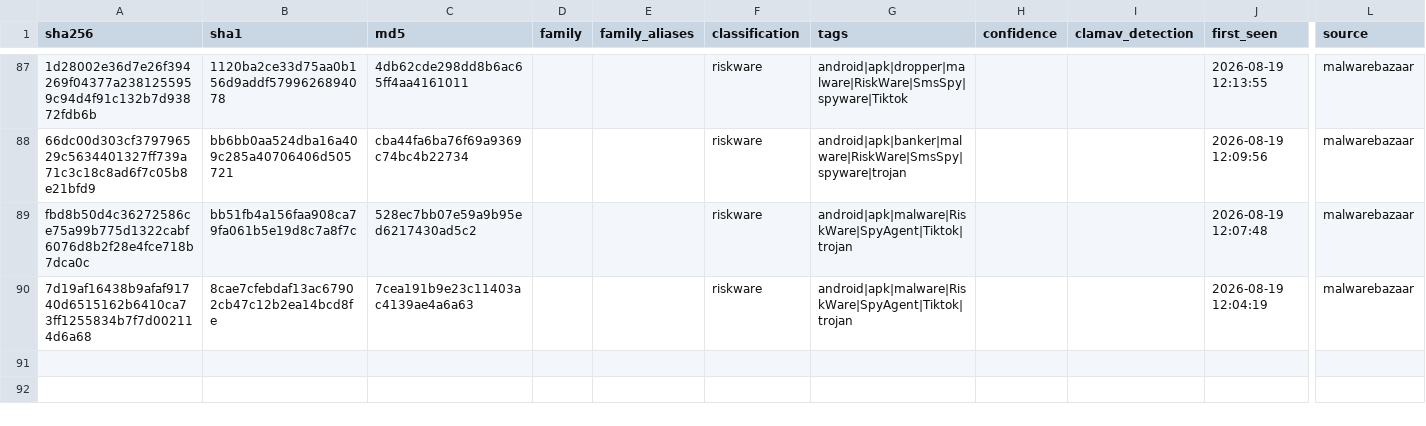
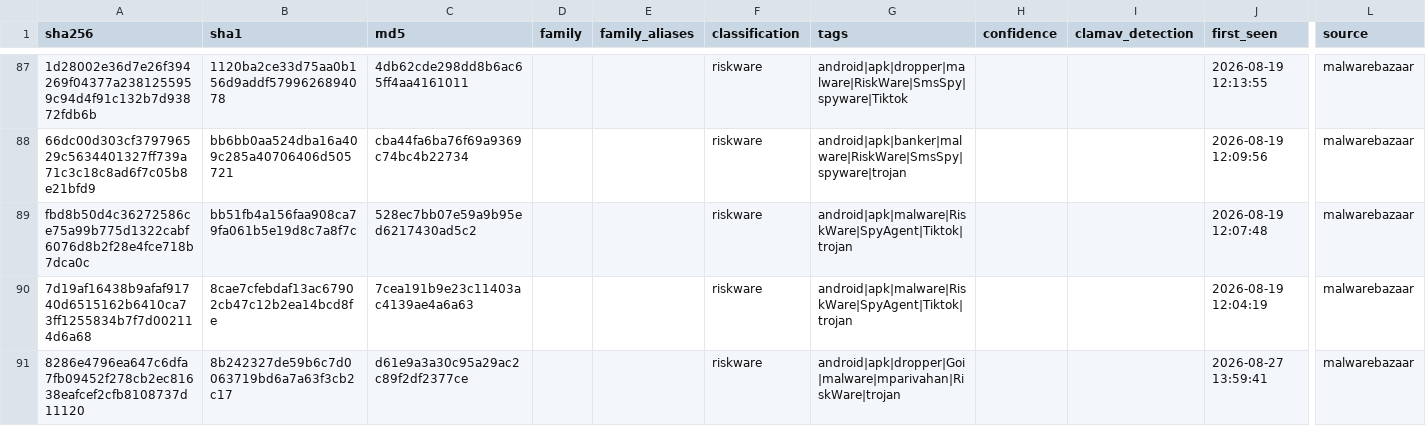
Before and after one commit to elchacal801/threat-intel-reference, a CSV file: data/normalized/pup_pua_samples.csv, drawn as a sheet; only a part is shown, gaps mark what is left out; rows hold the shown columns only; the diff names each change by its address in the sheet, - before the commit and + after, or states it on an @@ line.

```diff
--- a/data/normalized/pup_pua_samples.csv
+++ b/data/normalized/pup_pua_samples.csv
+row 91: 8286e4796ea647c6dfa7fb09452f278cb2ec81638eafcef2cfb8108737d11120 | 8b242327de59b6c7d0063719bd6a7a63f3cb2c17 | d61e9a3a30c95a29ac2c89f2df2377ce |  |  | riskware | android|apk|dropper|Goi|malware|mparivahan|RiskWare|trojan |  |  | 2026-08-27 13:59:41 | malwarebazaar
```
Also changed, not shown: data/normalized/behavioral_indicators.csv, 11 other files.
